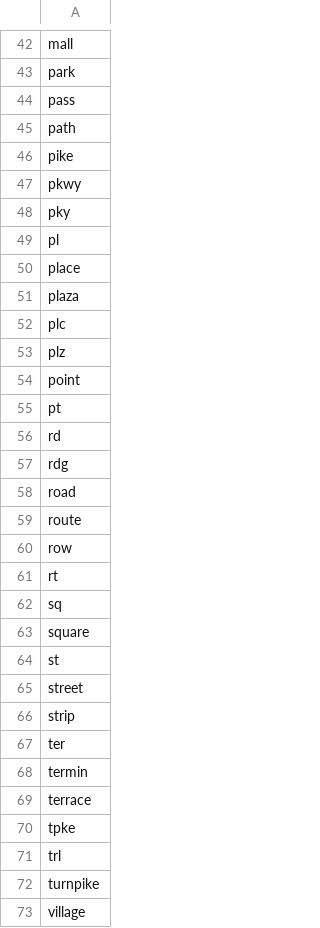
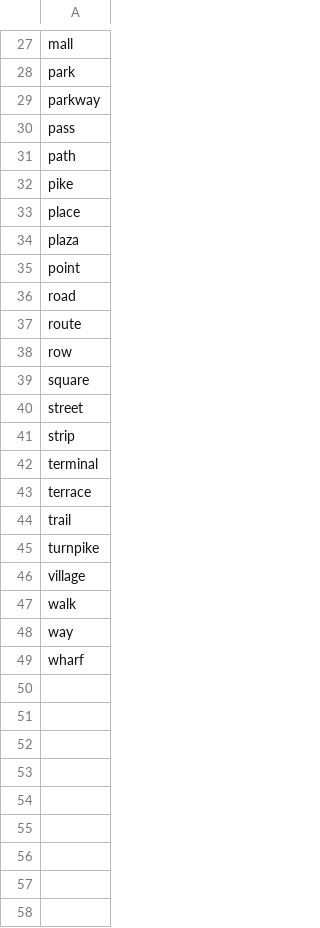
Before and after one commit to Niarfe/sandbox, a CSV file: data/words_word_way.csv (was ways.csv), drawn as a sheet; only a part is shown, gaps mark what is left out; the shorter side is filled out with more unchanged rows; the diff covers the shown part only.

```diff
--- a/ways.csv
+++ b/data/words_word_way.csv
@@ -43,2 +28,3 @@ mall
 park
+parkway
 pass
@@ -46,13 +32,5 @@ path
 pike
-pkwy
-pky
-pl
 place
 plaza
-plc
-plz
 point
-pt
-rd
-rdg
 road
@@ -60,13 +38,8 @@ route
 row
-rt
-sq
 square
-st
 street
 strip
-ter
-termin
+terminal
 terrace
-tpke
-trl
+trail
 turnpike
```
Also changed, not shown: 1 added row, 17 removed rows and 4 edited cells elsewhere in this file, data/address_bases.csv, 7 other files.
